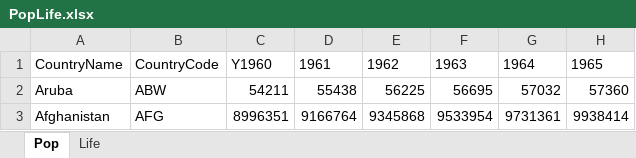
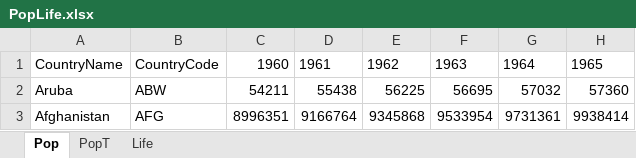
Before and after one commit to jasminjohnson/jasminjohnson.github.io, an Excel workbook: downloads/notebooks/data/PopLife.xlsx, sheet Pop, drawn as a sheet; only a part is shown; values as stored, in another font and other column widths than the file's, no borders; the diff names each change by its address in the sheet, - before the commit and + after, or states it on an @@ line.

```diff
--- a/downloads/notebooks/data/PopLife.xlsx (sheet Pop)
+++ b/downloads/notebooks/data/PopLife.xlsx (sheet Pop)
+sheet tab: PopT
-C1: Y1960
+C1: 1960
```
Also changed, not shown: sheet Life, downloads/notebooks/data/reinsurace_query_results.xlsx, 11 other files.
